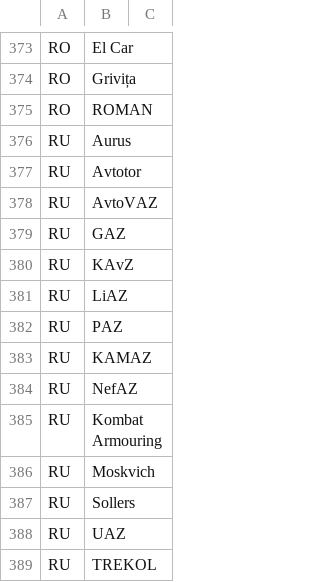
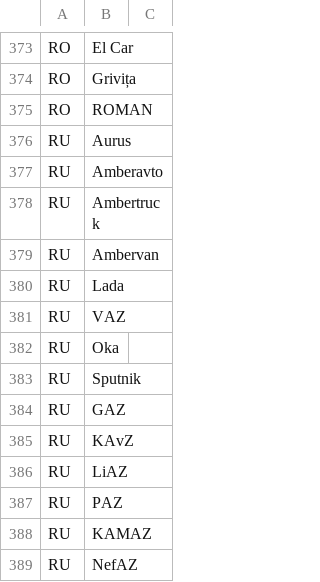
Before and after one commit to ez404-36/vroomly, a CSV file: default_data/csv_files/vehicle_brand.csv, drawn as a sheet; only a part is shown, gaps mark what is left out; the shorter side is filled out with more unchanged rows.

```diff
--- a/default_data/csv_files/vehicle_brand.csv
+++ b/default_data/csv_files/vehicle_brand.csv
@@ -376,4 +376,9 @@ RO,ROMAN
 RU,Aurus
-RU,Avtotor
-RU,AvtoVAZ
+RU,Amberavto
+RU,Ambertruck
+RU,Ambervan
+RU,Lada
+RU,VAZ
+RU,Oka
+RU,Sputnik
 RU,GAZ
```
Also changed, not shown: 3 other files.
